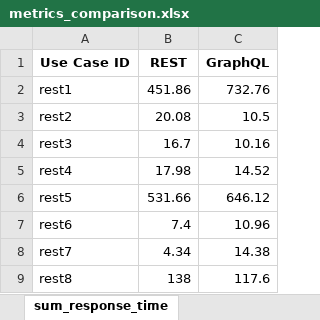
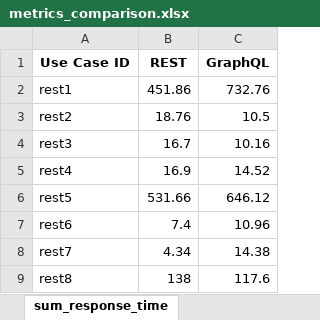
Before and after one commit to laurenzhbr/graphql-mongodb, an Excel workbook: metrics_comparison.xlsx, sheet sum_response_time, drawn as a sheet; values as stored, in another font and other column widths than the file's, no borders; the diff names each change by its address in the sheet, - before the commit and + after, or states it on an @@ line.

```diff
--- a/metrics_comparison.xlsx (sheet sum_response_time)
+++ b/metrics_comparison.xlsx (sheet sum_response_time)
-B3 (REST): 20.08
+B3 (REST): 18.76
-B5 (REST): 17.98
+B5 (REST): 16.9
```
Also changed, not shown: sheet total_data_transferred, results/statistical_results.xlsx, 34 other files.
